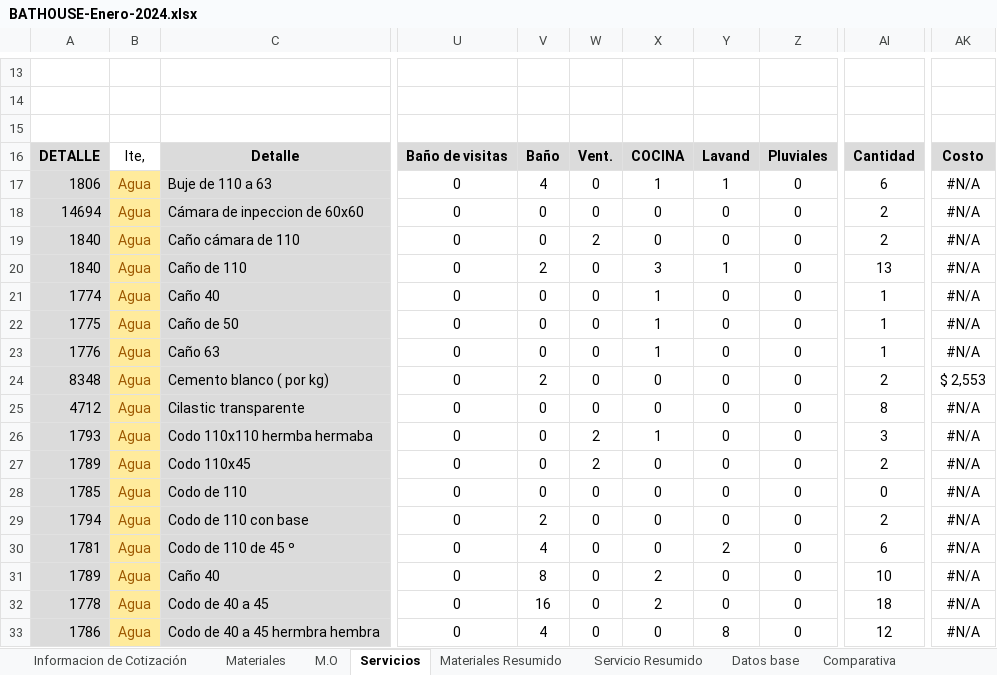
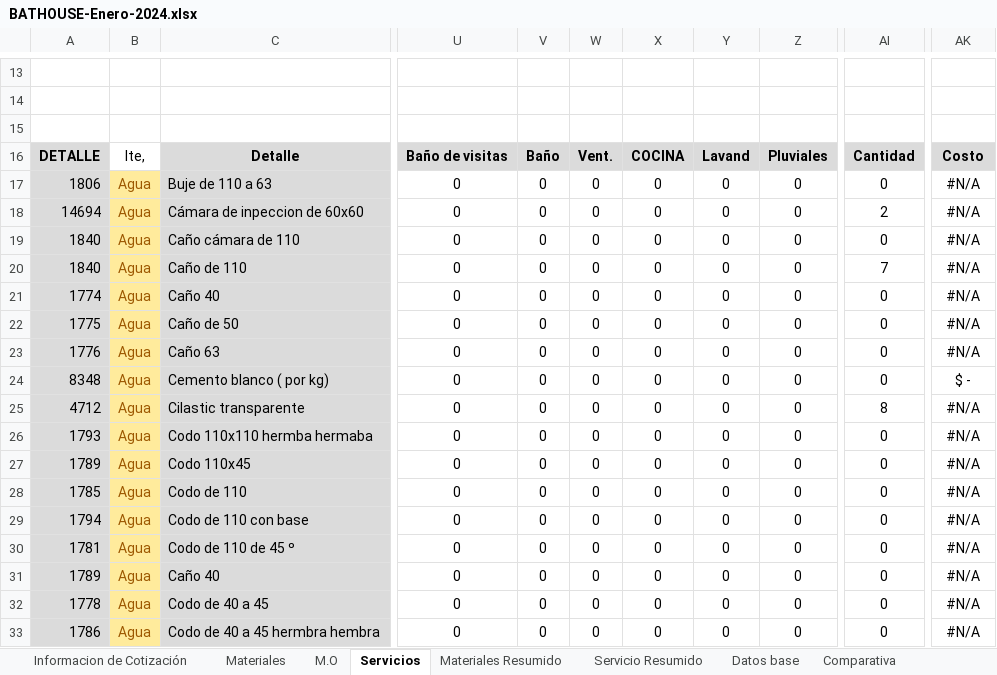
Before and after one commit to ginopastran/BathHouse, an Excel workbook: public/BATHOUSE-Enero-2024.xlsx, sheet Servicios, drawn as a sheet; only a part is shown, gaps mark what is left out; values as stored, in another font and other column widths than the file's, no borders; the diff covers the shown part only; the diff names each change by its address in the sheet, - before the commit and + after, or states it on an @@ line.

```diff
--- a/public/BATHOUSE-Enero-2024.xlsx (sheet Servicios)
+++ b/public/BATHOUSE-Enero-2024.xlsx (sheet Servicios)
-V17: 4
+V17: 0
-X17: 1
+X17: 0
-Y17: 1
+Y17: 0
-AI17: 6
+AI17: 0
-W19: 2
+W19: 0
-AI19: 2
+AI19: 0
-V20: 2
+V20: 0
-X20: 3
+X20: 0
-Y20: 1
+Y20: 0
-AI20: 13
+AI20: 7
-X21:X23: 1
+X21:X23: 0
-AI21:AI23: 1
+AI21:AI23: 0
-V24: 2
+V24: 0
-AI24: 2
+AI24: 0
-AK24: $ 2,553
+AK24: $ -
-W26:W27: 2
+W26:W27: 0
-X26: 1
+X26: 0
-AI26: 3
+AI26: 0
-AI27: 2
+AI27: 0
-V29: 2
+V29: 0
-AI29: 2
+AI29: 0
-V30: 4
+V30: 0
-Y30: 2
+Y30: 0
-AI30: 6
+AI30: 0
-V31: 8
+V31: 0
-X31:X32: 2
+X31:X32: 0
-AI31: 10
+AI31: 0
-V32: 16
+V32: 0
-AI32: 18
+AI32: 0
-V33: 4
+V33: 0
-Y33: 8
+Y33: 0
-AI33: 12
+AI33: 0
```
Also changed, not shown: 193 edited cells elsewhere in this sheet, sheet Materiales, sheet M.O, sheet Informacion de Cotización, sheet Comparativa, formulas that keep their value, hidden cells, charts or pictures, public/7-BATHOUSE-Enero-2024.xlsx, 17 other files.
